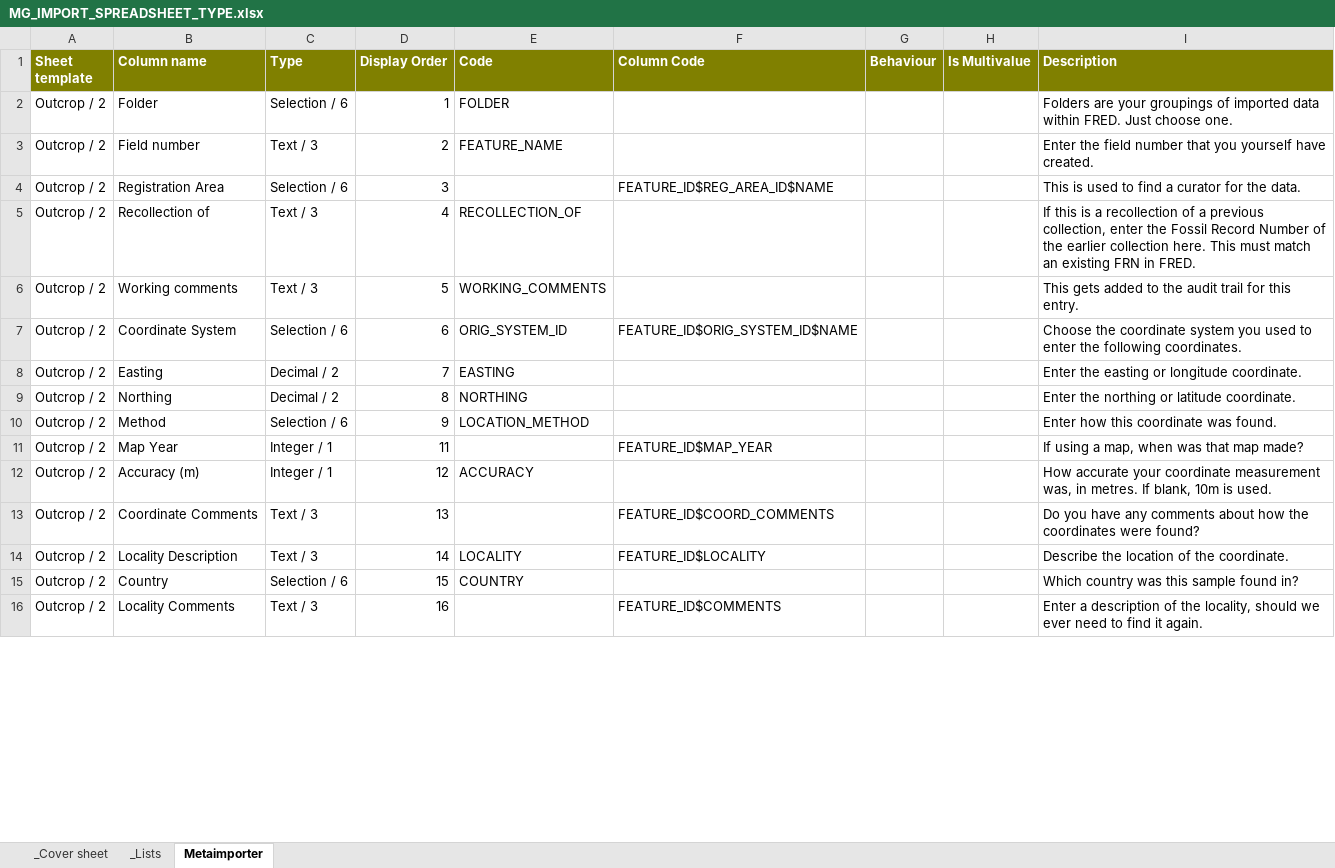
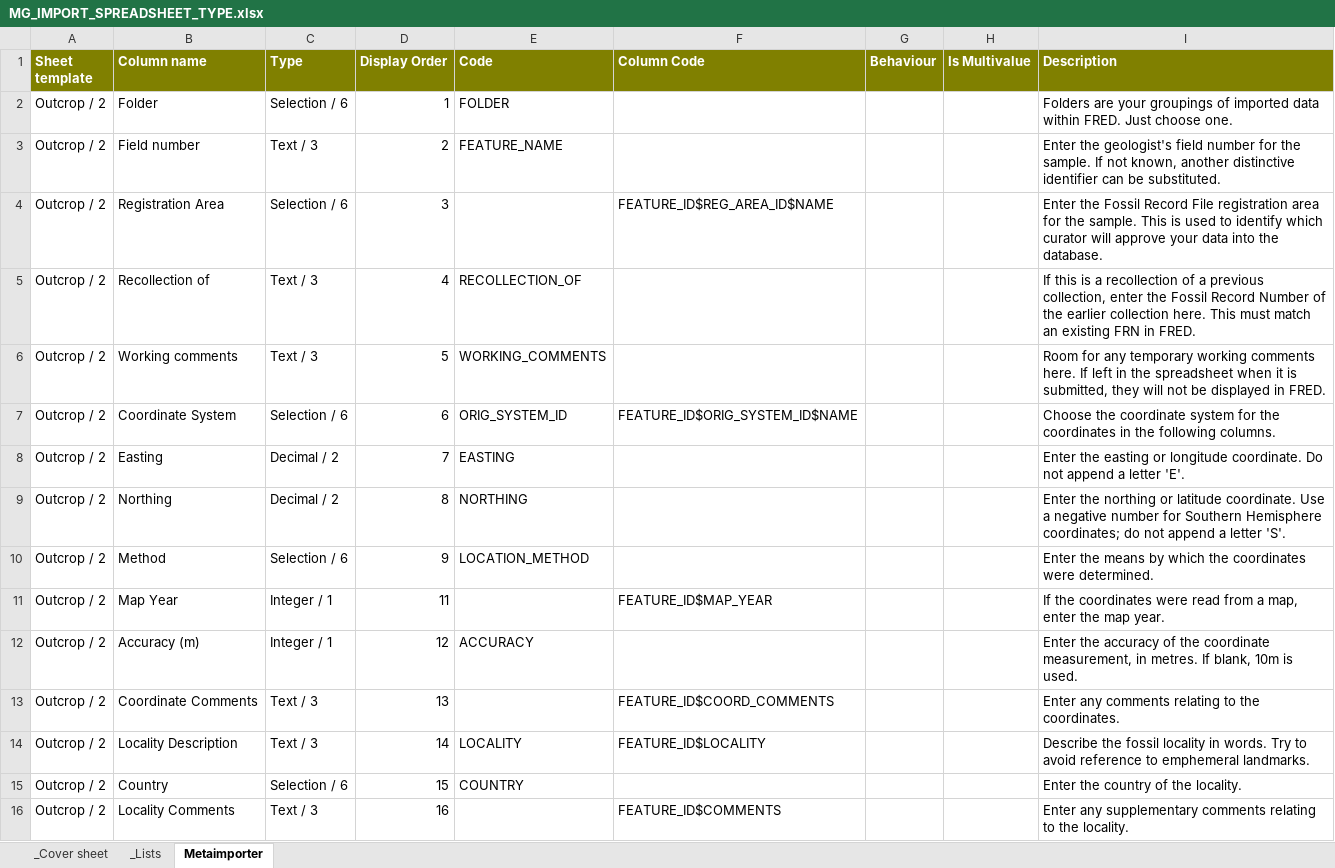
Before and after one commit to taurus2819/FRED, an Excel workbook: doc/importer/MG_IMPORT_SPREADSHEET_TYPE.xlsx, sheet Metaimporter, drawn as a sheet; only a part is shown; values as stored, in another font and other column widths than the file's, no borders; the diff covers the shown part only; the diff names each change by its address in the sheet, - before the commit and + after, or states it on an @@ line.

Commit message:
PDB-225: updates from Chris applied.
git-svn-id: file:///repo/applications/FRED/branches/mikevdg_importer@45633 976ac4c7-77c1-46cc-9d05-16a3bd20634c

```diff
--- a/doc/importer/MG_IMPORT_SPREADSHEET_TYPE.xlsx (sheet Metaimporter)
+++ b/doc/importer/MG_IMPORT_SPREADSHEET_TYPE.xlsx (sheet Metaimporter)
-I3 (Description): Enter the field number that you yourself have created.
+I3 (Description): Enter the geologist's field number for the sample. If not known, another distinctive identifier can be substituted.
-I4 (Description): This is used to find a curator for the data.
+I4 (Description): Enter the Fossil Record File registration area for the sample. This is used to identify which curator will approve your data into the database.
-I6 (Description): This gets added to the audit trail for this entry.
+I6 (Description): Room for any temporary working comments here. If left in the spreadsheet when it is submitted, they will not be displayed in FRED.
-I7 (Description): …coordinate system you used to enter the following coordinates.
+I7 (Description): …coordinate system for the coordinates in the following columns.
-I8 (Description): …longitude coordinate.
+I8 (Description): …longitude coordinate. Do not append a letter 'E'.
-I9 (Description): …latitude coordinate.
+I9 (Description): …latitude coordinate. Use a negative number for Southern Hemisphere coordinates; do not append a letter 'S'.
-I10 (Description): Enter how this coordinate was found.
+I10 (Description): Enter the means by which the coordinates were determined.
-I11 (Description): If using a map, when was that map made?
+I11 (Description): If the coordinates were read from a map, enter the map year.
-I12 (Description): How accurate your coordinate measurement was, in metres.…
+I12 (Description): Enter the accuracy of the coordinate measurement, in metres.…
-I13 (Description): Do you have any comments about how the coordinates were found?
+I13 (Description): Enter any comments relating to the coordinates.
-I14 (Description): Describe the location of the coordinate.
+I14 (Description): Describe the fossil locality in words. Try to avoid reference to emphemeral landmarks.
-I15 (Description): Which country was this sample found in?
+I15 (Description): Enter the country of the locality.
-I16 (Description): Enter a description of the locality, should we ever need to find it again.
+I16 (Description): Enter any supplementary comments relating to the locality.
```
Also changed, not shown: 71 edited cells and cell formats elsewhere in this sheet.
